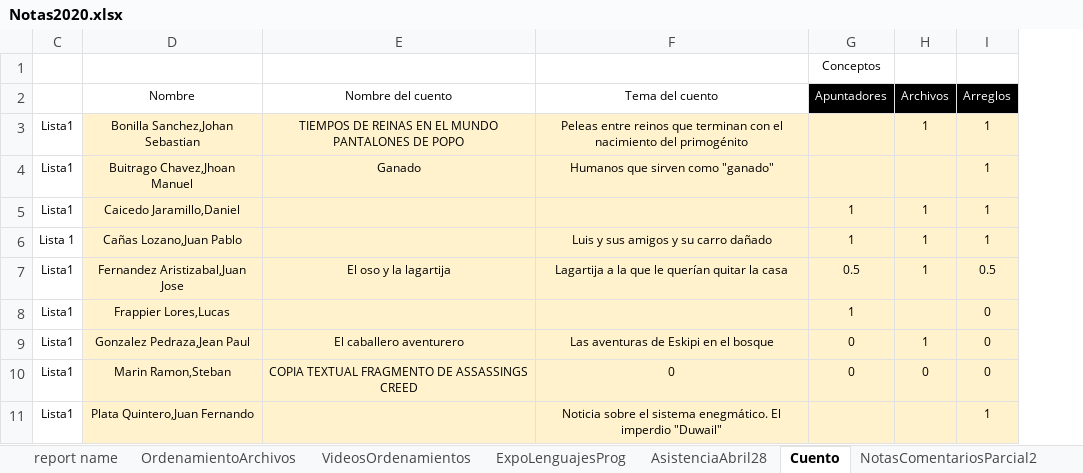
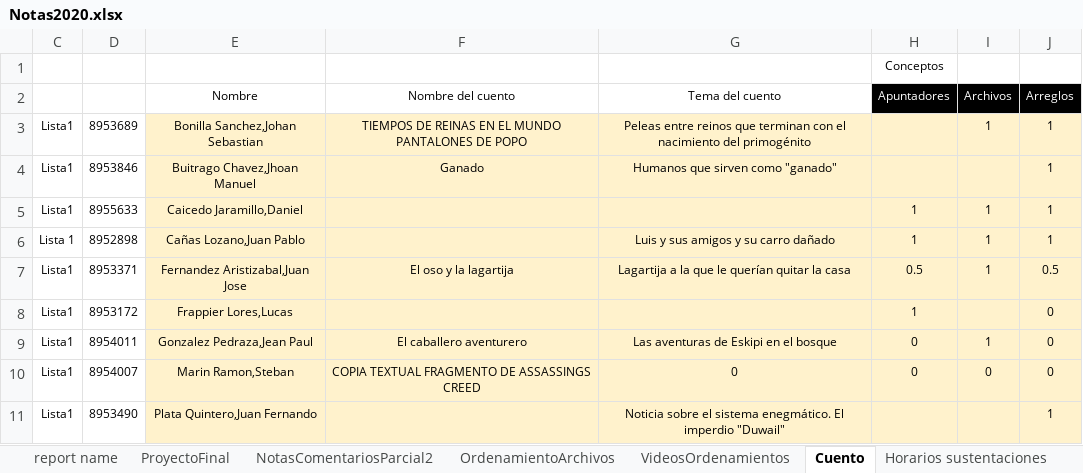
Before and after one commit to lufe089/lfrincon, an Excel workbook: material/Tecnicas/Notas/Notas2020.xlsx, sheet Cuento, drawn as a sheet; only a part is shown; values as stored, in another font and other column widths than the file's, no borders; the diff names each change by its address in the sheet, - before the commit and + after, or states it on an @@ line.

Commit message:
MOD: actualización notas finales curso

```diff
--- a/material/Tecnicas/Notas/Notas2020.xlsx (sheet Cuento)
+++ b/material/Tecnicas/Notas/Notas2020.xlsx (sheet Cuento)
+sheet tab: ProyectoFinal
+sheet tab: Horarios sustentaciones
@@ sheet tab order changed: report name | ProyectoFinal | NotasComentariosParcial2 | OrdenamientoArchivos | VideosOrdenamientos | Cuento | Horarios sustentaciones @@
+column D, rows 3-11: 8953689 | 8953846 | 8955633 | 8952898 | 8953371 | 8953172 | 8954011 | 8954007 | 8953490
```
Also changed, not shown: sheet report name, sheet NotasComentariosParcial2, sheet OrdenamientoArchivos, sheet AsistenciaAbril28, sheet VideosOrdenamientos, formulas that keep their value, 1 other file.
